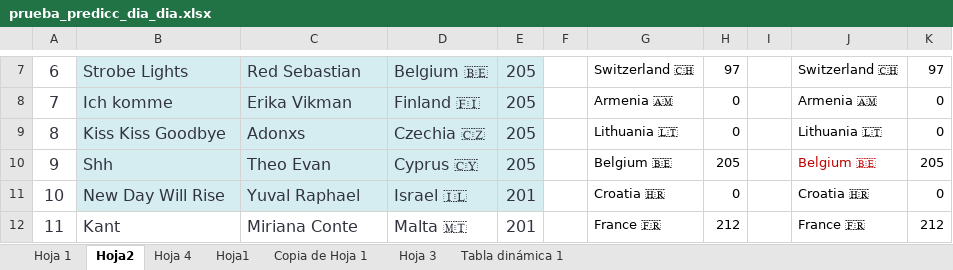
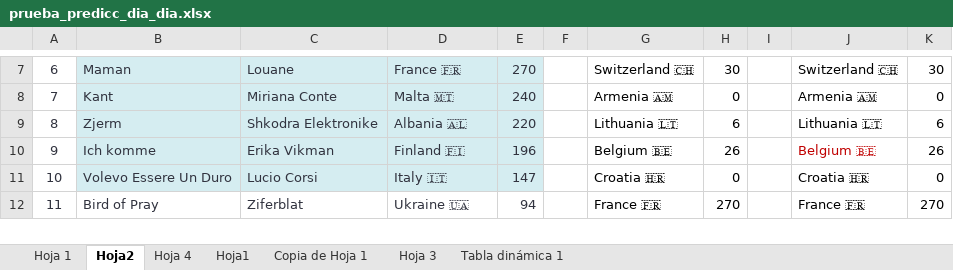
Before and after one commit to AdrianCiges/Eurovision_Game_Streamlit, an Excel workbook: data/prueba_predicc_dia_dia.xlsx, sheet Hoja2, drawn as a sheet; only a part is shown, gaps mark what is left out; values as stored, in another font and other column widths than the file's, no borders; the diff covers the shown part only; the diff names each change by its address in the sheet, - before the commit and + after, or states it on an @@ line.

```diff
--- a/data/prueba_predicc_dia_dia.xlsx (sheet Hoja2)
+++ b/data/prueba_predicc_dia_dia.xlsx (sheet Hoja2)
@@ A7:E12 text size: smaller @@
-B7: Strobe Lights
+B7: Maman
-C7: Red Sebastian
+C7: Louane
-D7: Belgium 🇧🇪
+D7: France 🇫🇷
-E7: 205
+E7: 270
-H7: 97
+H7: 30
-K7: 97
+K7: 30
-B8: Ich komme
+B8: Kant
-C8: Erika Vikman
+C8: Miriana Conte
-D8: Finland 🇫🇮
+D8: Malta 🇲🇹
-E8: 205
+E8: 240
-B9: Kiss Kiss Goodbye
+B9: Zjerm
-C9: Adonxs
+C9: Shkodra Elektronike
-D9: Czechia 🇨🇿
+D9: Albania 🇦🇱
-E9: 205
+E9: 220
-H9: 0
+H9: 6
-K9: 0
+K9: 6
-B10: Shh
+B10: Ich komme
-C10: Theo Evan
+C10: Erika Vikman
-D10: Cyprus 🇨🇾
+D10: Finland 🇫🇮
-E10: 205
+E10: 196
-H10: 205
+H10: 26
-K10: 205
+K10: 26
-B11: New Day Will Rise
+B11: Volevo Essere Un Duro
-C11: Yuval Raphael
+C11: Lucio Corsi
-D11: Israel 🇮🇱
+D11: Italy 🇮🇹
-E11: 201
+E11: 147
-B12: Kant
+B12: Bird of Pray
-C12: Miriana Conte
+C12: Ziferblat
-D12: Malta 🇲🇹
+D12: Ukraine 🇺🇦
-E12: 201
+E12: 94
-H12: 212
+H12: 270
-K12: 212
+K12: 270
```
Also changed, not shown: 144 edited cells and cell formats elsewhere in this sheet, sheet Hoja 1.
